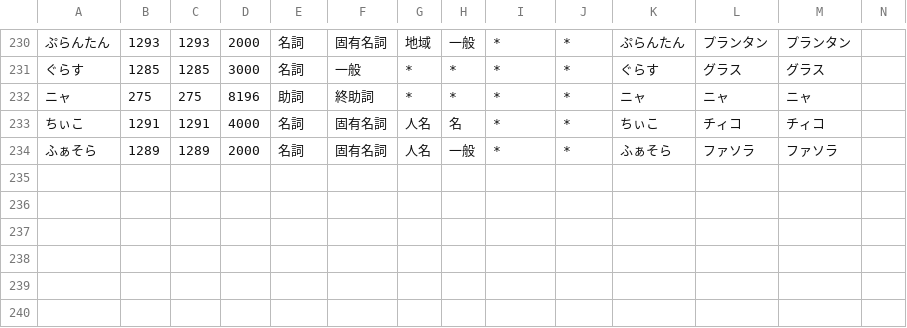
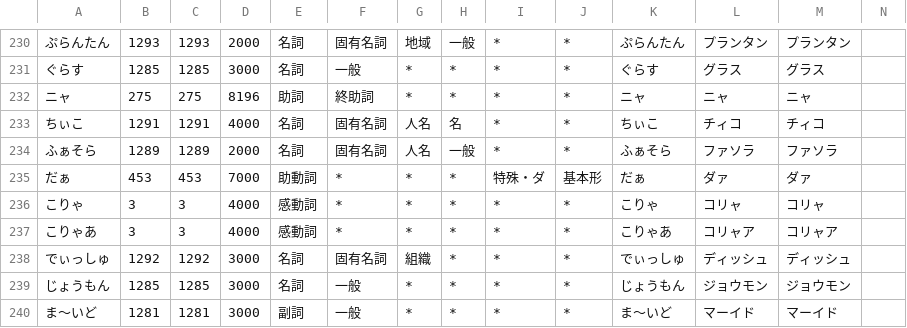
Before and after one commit to millimoji/ribbon, a CSV file: tools/script/_onlytagging.csv, drawn as a sheet; only a part is shown, gaps mark what is left out; the diff names each change by its address in the sheet, - before the commit and + after, or states it on an @@ line.

Commit message:
add words

```diff
--- a/tools/script/_onlytagging.csv
+++ b/tools/script/_onlytagging.csv
+row 235: だぁ | 453 | 453 | 7000 | 助動詞 | * | * | * | 特殊・ダ | 基本形 | だぁ | ダァ | ダァ
+row 236: こりゃ | 3 | 3 | 4000 | 感動詞 | * | * | * | * | * | こりゃ | コリャ | コリャ
+row 237: こりゃあ | 3 | 3 | 4000 | 感動詞 | * | * | * | * | * | こりゃあ | コリャア | コリャア
+row 238: でぃっしゅ | 1292 | 1292 | 3000 | 名詞 | 固有名詞 | 組織 | * | * | * | でぃっしゅ | ディッシュ | ディッシュ
+row 239: じょうもん | 1285 | 1285 | 3000 | 名詞 | 一般 | * | * | * | * | じょうもん | ジョウモン | ジョウモン
+row 240: ま～いど | 1281 | 1281 | 3000 | 副詞 | 一般 | * | * | * | * | ま～いど | マーイド | マーイド
```
